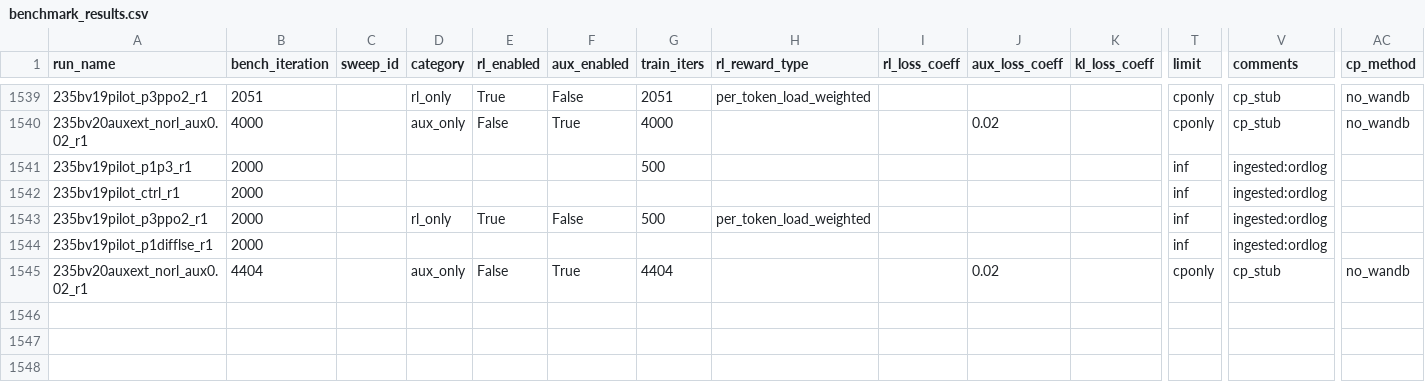
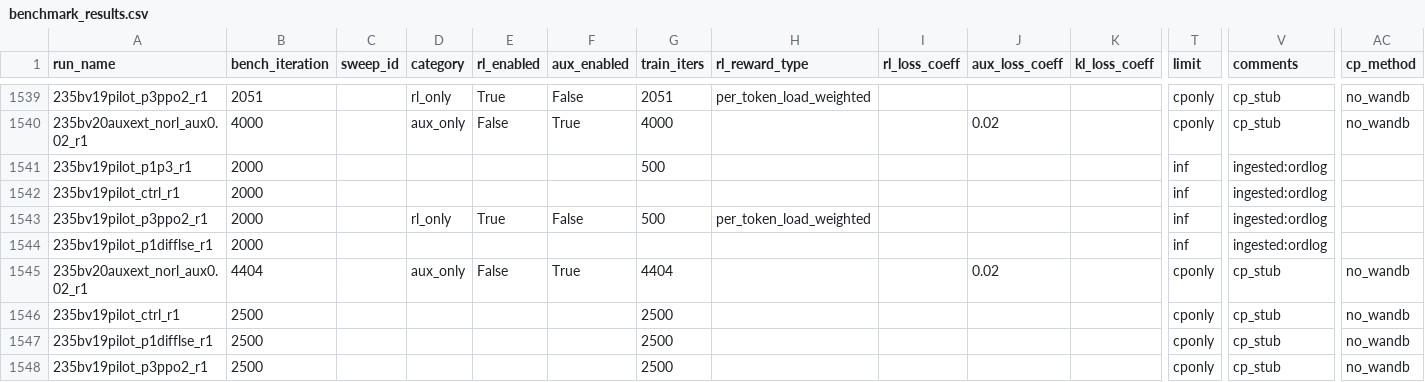
Before and after one commit to jondebug/Pai-Megatron-Patch, a CSV file: examples/qwen3/benchmarks/benchmark_results.csv, drawn as a sheet; only a part is shown, gaps mark what is left out; rows hold the shown columns only; the diff names each change by its address in the sheet, - before the commit and + after, or states it on an @@ line.

Commit message:
auto: splits+cp ingest 2026-07-13T14:49:26Z

```diff
--- a/examples/qwen3/benchmarks/benchmark_results.csv
+++ b/examples/qwen3/benchmarks/benchmark_results.csv
+row 1546: 235bv19pilot_ctrl_r1 | 2500 |  |  |  |  | 2500 |  |  |  |  | cponly | cp_stub | no_wandb
+row 1547: 235bv19pilot_p1difflse_r1 | 2500 |  |  |  |  | 2500 |  |  |  |  | cponly | cp_stub | no_wandb
+row 1548: 235bv19pilot_p3ppo2_r1 | 2500 |  |  |  |  | 2500 |  |  |  |  | cponly | cp_stub | no_wandb
```
